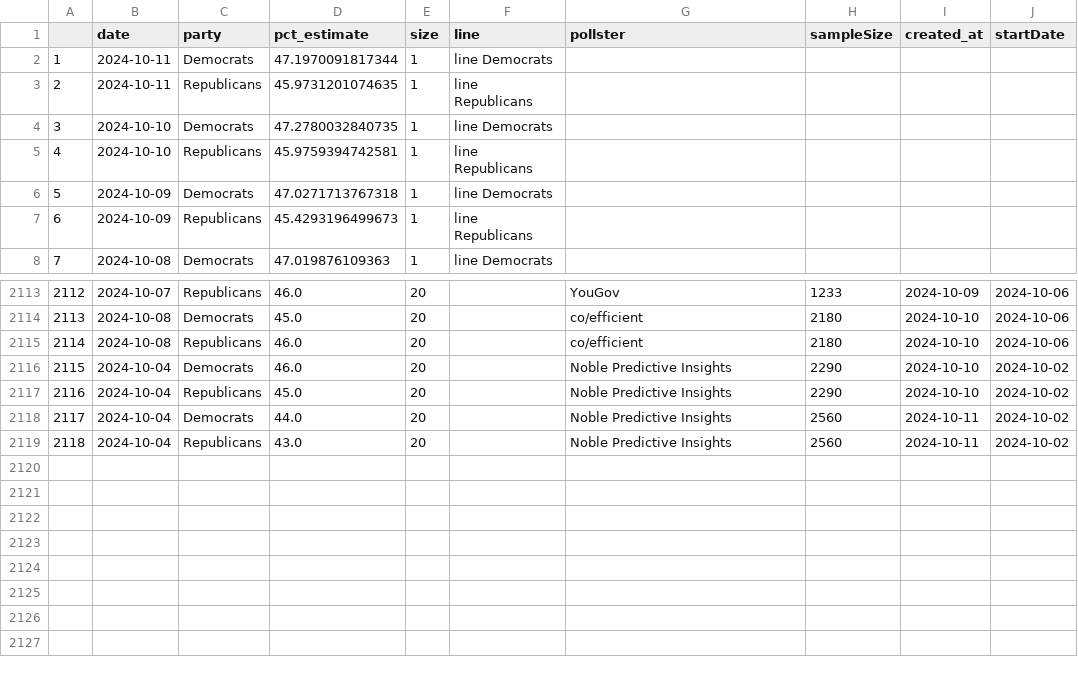
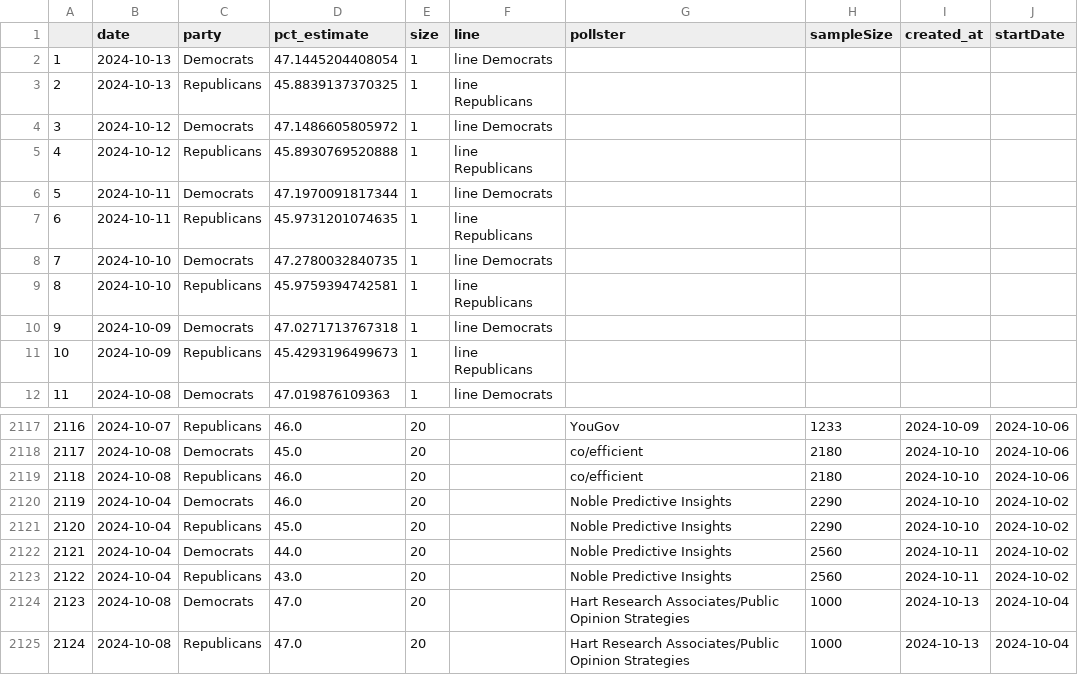
Before and after one commit to vfillis/automated-polling, a CSV file: data/538-generic-ballot-scatter.csv, drawn as a sheet; only a part is shown, gaps mark what is left out; addresses are those after the commit; the diff names each change by its address in the sheet, - before the commit and + after, or states it on an @@ line.

```diff
--- a/data/538-generic-ballot-scatter.csv
+++ b/data/538-generic-ballot-scatter.csv
+row 2: 1 | 2024-10-13 | Democrats | 47.1445204408054 | 1 | line Democrats
+row 3: 2 | 2024-10-13 | Republicans | 45.8839137370325 | 1 | line Republicans
+row 4: 3 | 2024-10-12 | Democrats | 47.1486605805972 | 1 | line Democrats
+row 5: 4 | 2024-10-12 | Republicans | 45.8930769520888 | 1 | line Republicans
@@ column A renumbered between rows 6 and 2123 @@
+row 2124: 2123 | 2024-10-08 | Democrats | 47.0 | 20 |  | Hart Research Associates/Public Opinion Strategies | 1000 | 2024-10-13 | 2024-10-04
+row 2125: 2124 | 2024-10-08 | Republicans | 47.0 | 20 |  | Hart Research Associates/Public Opinion Strategies | 1000 | 2024-10-13 | 2024-10-04
```
Also changed, not shown: data/538-president-polling.csv, data/forest_fires_world.csv, 1 other file.
